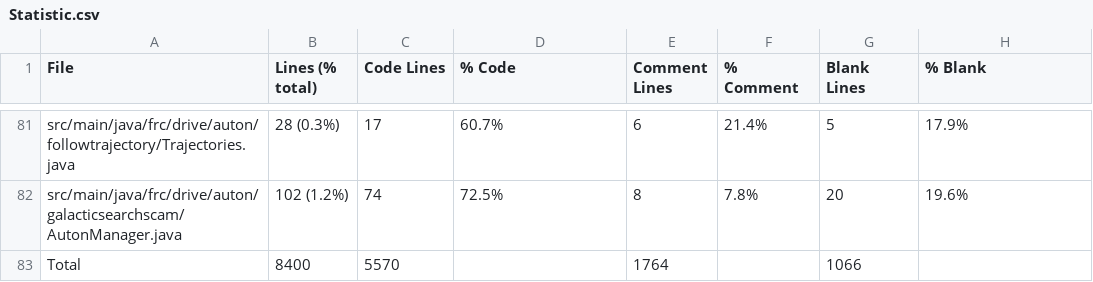
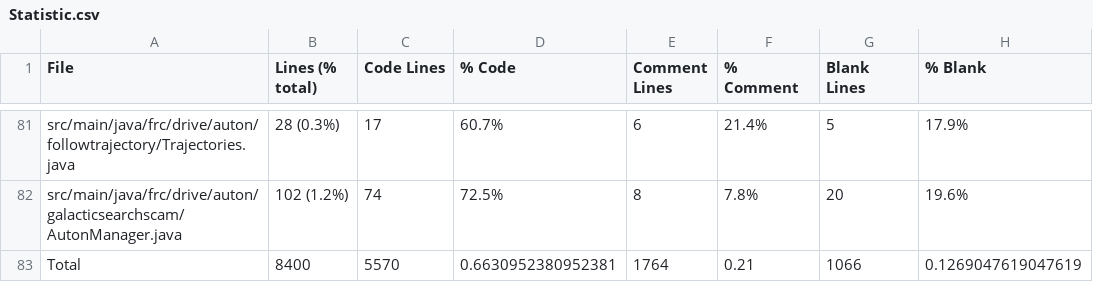
Before and after one commit to FRCTeam5199/Robot-Code-2021, a CSV file: Statistic.csv, drawn as a sheet; only a part is shown, gaps mark what is left out.

```diff
--- a/Statistic.csv
+++ b/Statistic.csv
@@ -82,2 +82,2 @@ src/main/java/frc/drive/auton/followtrajectory/Trajectories.java,28 (0.3%),17,60
 src/main/java/frc/drive/auton/galacticsearchscam/AutonManager.java,102 (1.2%),74,72.5%,8,7.8%,20,19.6%
-Total,8400,5570,,1764,,1066,
+Total,8400,5570,0.6630952380952381,1764,0.21,1066,0.1269047619047619
```
Also changed, not shown: 15 other files.
